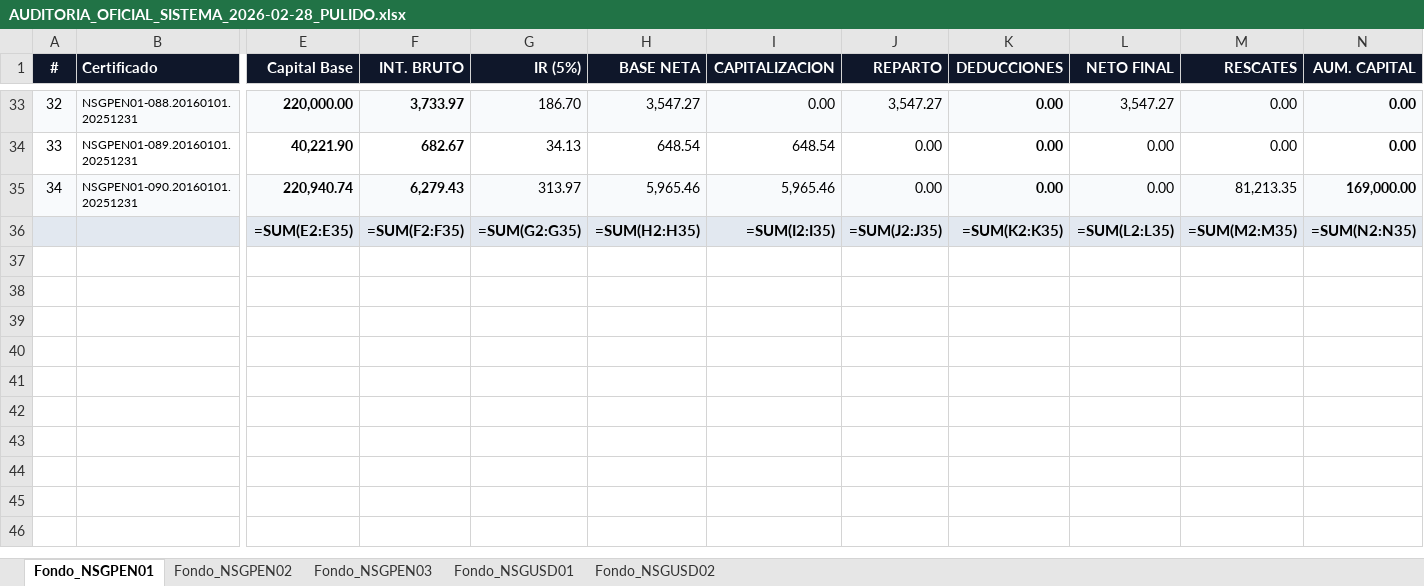
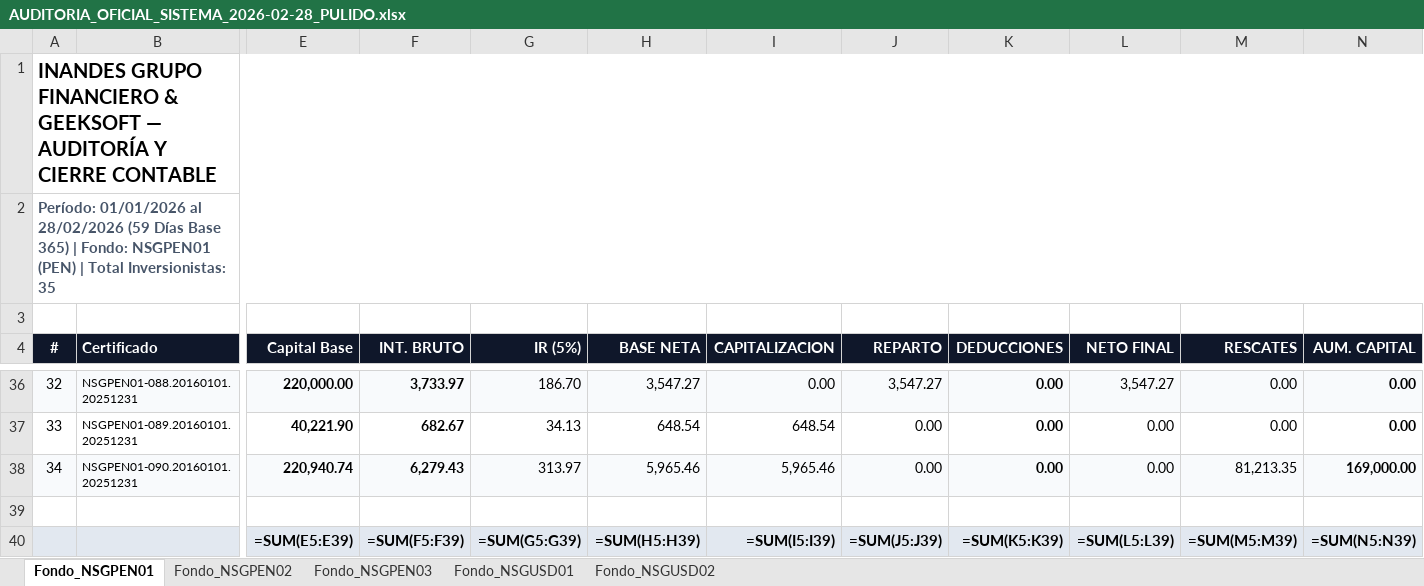
Before and after one commit to RichGutz/Inandes.ERP.React, an Excel workbook: Reportes_Auditoria_2026-02-28/AUDITORIA_OFICIAL_SISTEMA_2026-02-28_PULIDO.xlsx, sheet Fondo_NSGPEN01, drawn as a sheet; only a part is shown, gaps mark what is left out; values as stored, in another font and other column widths than the file's, no borders; formulas without a stored value are shown as written; addresses are those after the commit; rows hold the shown columns only; the diff covers the shown part only; the diff names each change by its address in the sheet, - before the commit and + after, or states it on an @@ line.

```diff
--- a/Reportes_Auditoria_2026-02-28/AUDITORIA_OFICIAL_SISTEMA_2026-02-28_PULIDO.xlsx (sheet Fondo_NSGPEN01)
+++ b/Reportes_Auditoria_2026-02-28/AUDITORIA_OFICIAL_SISTEMA_2026-02-28_PULIDO.xlsx (sheet Fondo_NSGPEN01)
+row 1: INANDES GRUPO FINANCIERO & GEEKSOFT — AUDITORÍA Y CIERRE CONTABLE
+row 2: Período: 01/01/2026 al 28/02/2026 (59 Días Base 365) | Fondo: NSGPEN01 (PEN) | Total Inversionistas: 35
+row 3: (empty)
+row 39: (empty)
-E40 (Capital Base): =SUM(E2:E35)
+E40 (Capital Base): =SUM(E5:E39)
-F40 (INT. BRUTO): =SUM(F2:F35)
+F40 (INT. BRUTO): =SUM(F5:F39)
-G40 (IR (5%)): =SUM(G2:G35)
+G40 (IR (5%)): =SUM(G5:G39)
-H40 (BASE NETA): =SUM(H2:H35)
+H40 (BASE NETA): =SUM(H5:H39)
-I40 (CAPITALIZACION): =SUM(I2:I35)
+I40 (CAPITALIZACION): =SUM(I5:I39)
-J40 (REPARTO): =SUM(J2:J35)
+J40 (REPARTO): =SUM(J5:J39)
-K40 (DEDUCCIONES): =SUM(K2:K35)
+K40 (DEDUCCIONES): =SUM(K5:K39)
-L40 (NETO FINAL): =SUM(L2:L35)
+L40 (NETO FINAL): =SUM(L5:L39)
-M40 (RESCATES): =SUM(M2:M35)
+M40 (RESCATES): =SUM(M5:M39)
-N40 (AUM. CAPITAL): =SUM(N2:N35)
+N40 (AUM. CAPITAL): =SUM(N5:N39)
```
Also changed, not shown: 1 edited cell elsewhere in this sheet, sheet Fondo_NSGPEN02, sheet Fondo_NSGUSD02, sheet Fondo_NSGUSD01, sheet Fondo_NSGPEN03.
